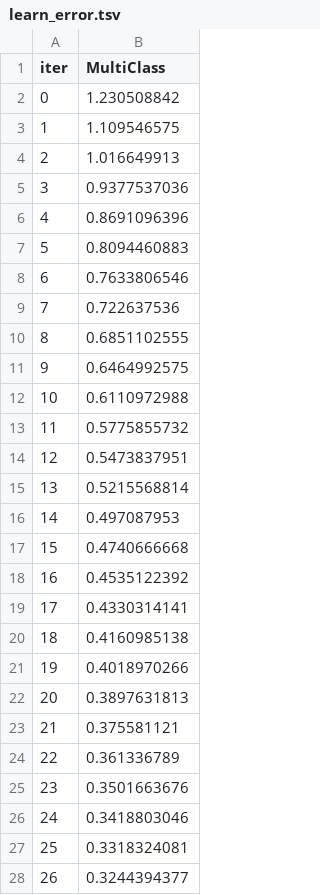
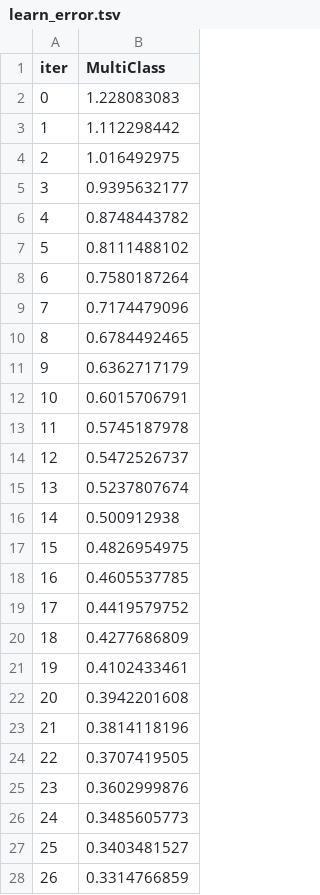
Before and after one commit to SOLODILLYA/Thesis, a TSV file: catboost_info/learn_error.tsv, drawn as a sheet; only a part is shown; the diff covers the shown part only.

```diff
--- a/catboost_info/learn_error.tsv
+++ b/catboost_info/learn_error.tsv
@@ -1,28 +1,28 @@
 iter	MultiClass
-0	1.230508842
-1	1.109546575
-2	1.016649913
-3	0.9377537036
-4	0.8691096396
-5	0.8094460883
-6	0.7633806546
-7	0.722637536
-8	0.6851102555
-9	0.6464992575
-10	0.6110972988
-11	0.5775855732
-12	0.5473837951
-13	0.5215568814
-14	0.497087953
-15	0.4740666668
-16	0.4535122392
-17	0.4330314141
-18	0.4160985138
-19	0.4018970266
-20	0.3897631813
-21	0.375581121
-22	0.361336789
-23	0.3501663676
-24	0.3418803046
-25	0.3318324081
-26	0.3244394377
+0	1.228083083
+1	1.112298442
+2	1.016492975
+3	0.9395632177
+4	0.8748443782
+5	0.8111488102
+6	0.7580187264
+7	0.7174479096
+8	0.6784492465
+9	0.6362717179
+10	0.6015706791
+11	0.5745187978
+12	0.5472526737
+13	0.5237807674
+14	0.500912938
+15	0.4826954975
+16	0.4605537785
+17	0.4419579752
+18	0.4277686809
+19	0.4102433461
+20	0.3942201608
+21	0.3814118196
+22	0.3707419505
+23	0.3602999876
+24	0.3485605773
+25	0.3403481527
+26	0.3314766859
```
Also changed, not shown: 73 edited cells elsewhere in this file, catboost_info/time_left.tsv, 44 other files.
